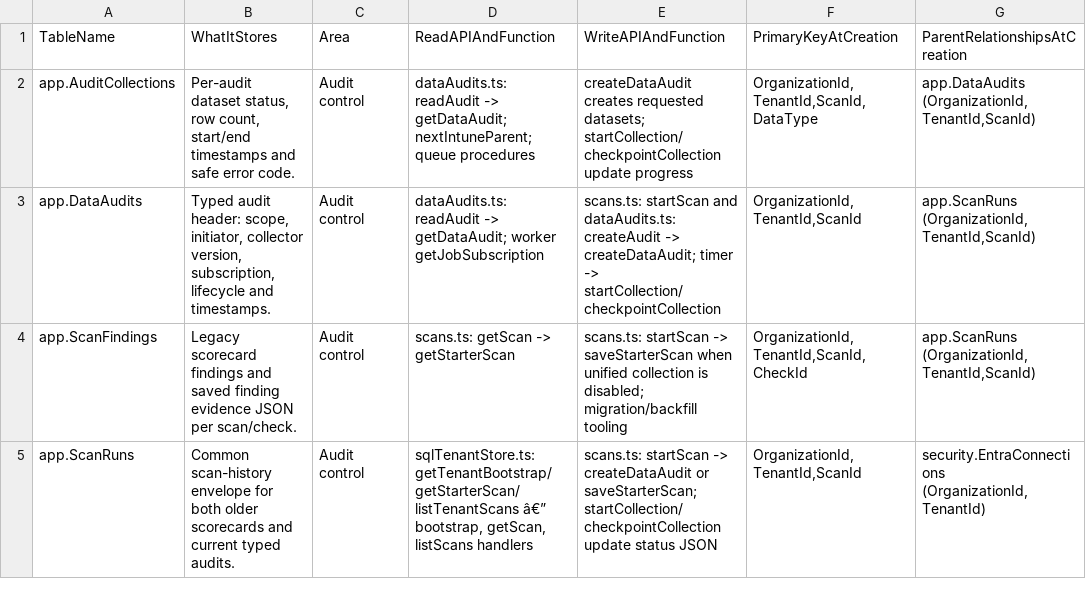
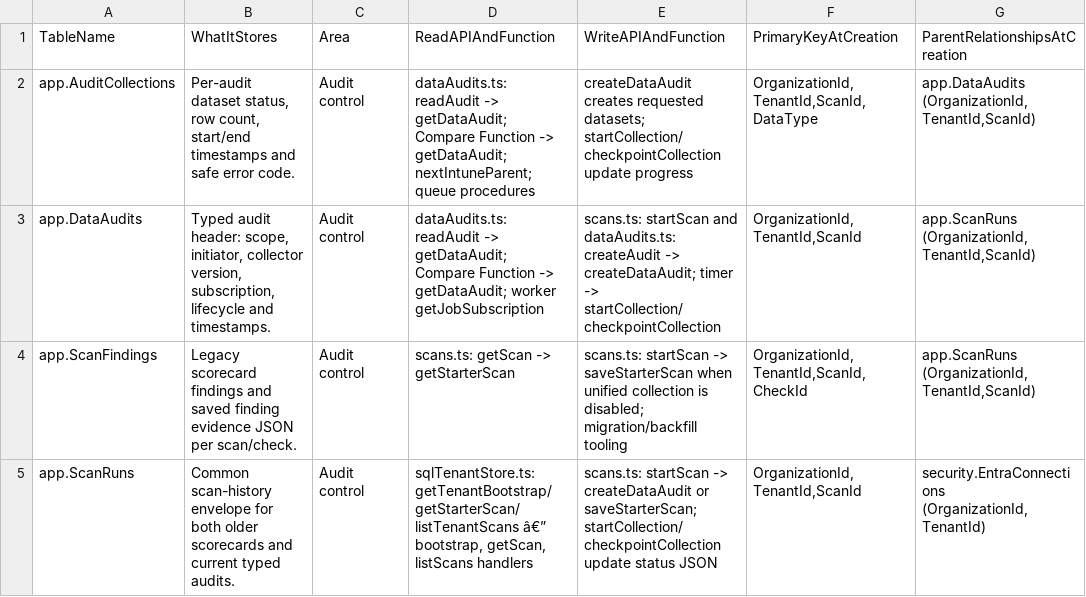
Before and after one commit to kapblaubar/nso-audit, a CSV file: database/data-dictionary.csv, drawn as a sheet; only a part is shown; the diff covers the shown part only; the diff names each change by its address in the sheet, - before the commit and + after, or states it on an @@ line.

```diff
--- a/database/data-dictionary.csv
+++ b/database/data-dictionary.csv
-D2 (ReadAPIAndFunction): …-> getDataAudit; nextIntuneParent; queue…
+D2 (ReadAPIAndFunction): …-> getDataAudit; Compare Function -> getDataAudit; nextIntuneParent; queue…
-D3 (ReadAPIAndFunction): …-> getDataAudit; worker getJobSubscription
+D3 (ReadAPIAndFunction): …-> getDataAudit; Compare Function -> getDataAudit; worker getJobSubscription
```
Also changed, not shown: 51 edited cells elsewhere in this file, 34 other files.
